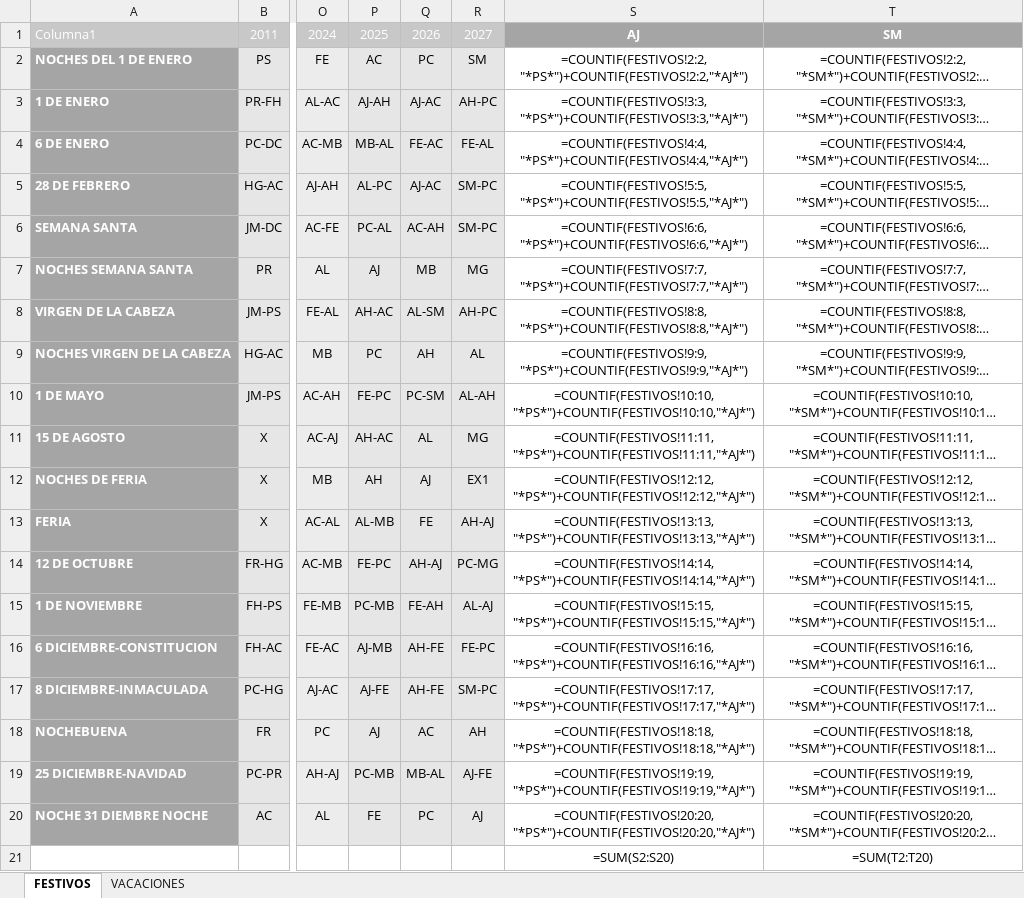
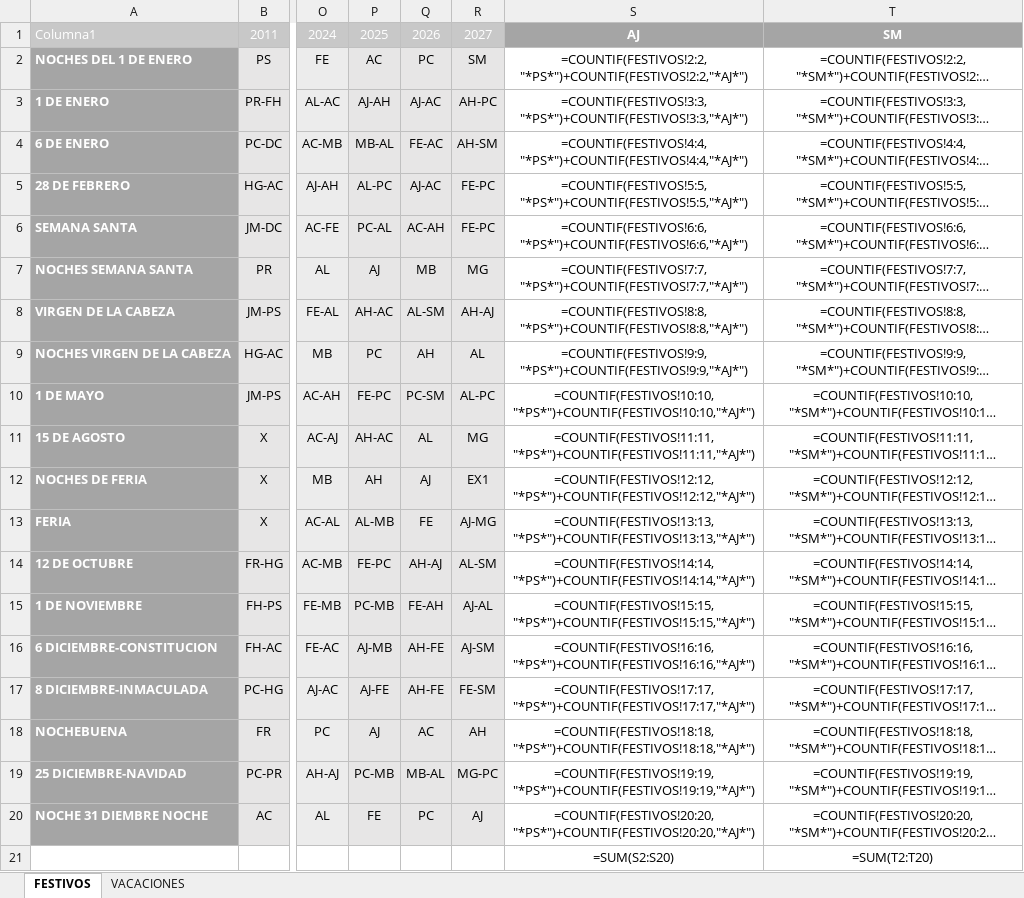
Before and after one commit to tirijaen/Cuadrante-2027, an Excel workbook: Cuadrante 2026 para Agente.xlsx, sheet FESTIVOS, drawn as a sheet; only a part is shown, gaps mark what is left out; long unchanged cells end in …; values as stored, in another font and other column widths than the file's, no borders; formulas without a stored value are shown as written; table styles not drawn; the diff names each change by its address in the sheet, - before the commit and + after, or states it on an @@ line.

Commit message:
feat: corrección integral de equidad en festivos (Feria, Navidad y rebalanceo 68-71)

```diff
--- a/Cuadrante 2026 para Agente.xlsx (sheet FESTIVOS)
+++ b/Cuadrante 2026 para Agente.xlsx (sheet FESTIVOS)
-R4: FE-AL
+R4: AH-SM
-R5:R6: SM-PC
+R5:R6: FE-PC
-R8: AH-PC
+R8: AH-AJ
-R10: AL-AH
+R10: AL-PC
-R13: AH-AJ
+R13: AJ-MG
-R14: PC-MG
+R14: AL-SM
-R15: AL-AJ
+R15: AJ-AL
-R16: FE-PC
+R16: AJ-SM
-R17: SM-PC
+R17: FE-SM
-R19: AJ-FE
+R19: MG-PC
```
Also changed, not shown: Cuadrante_2027_Andujar.xlsx, Cuadrante_2027_Andujar_V3.xlsx, 11 other files.
